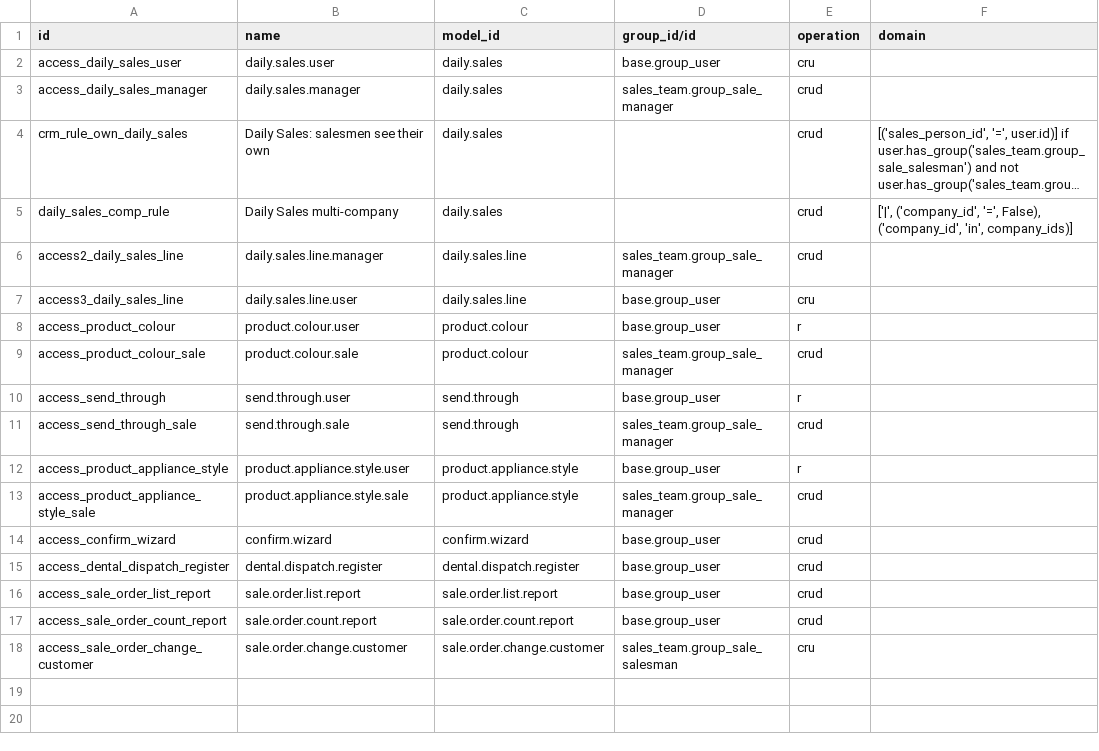
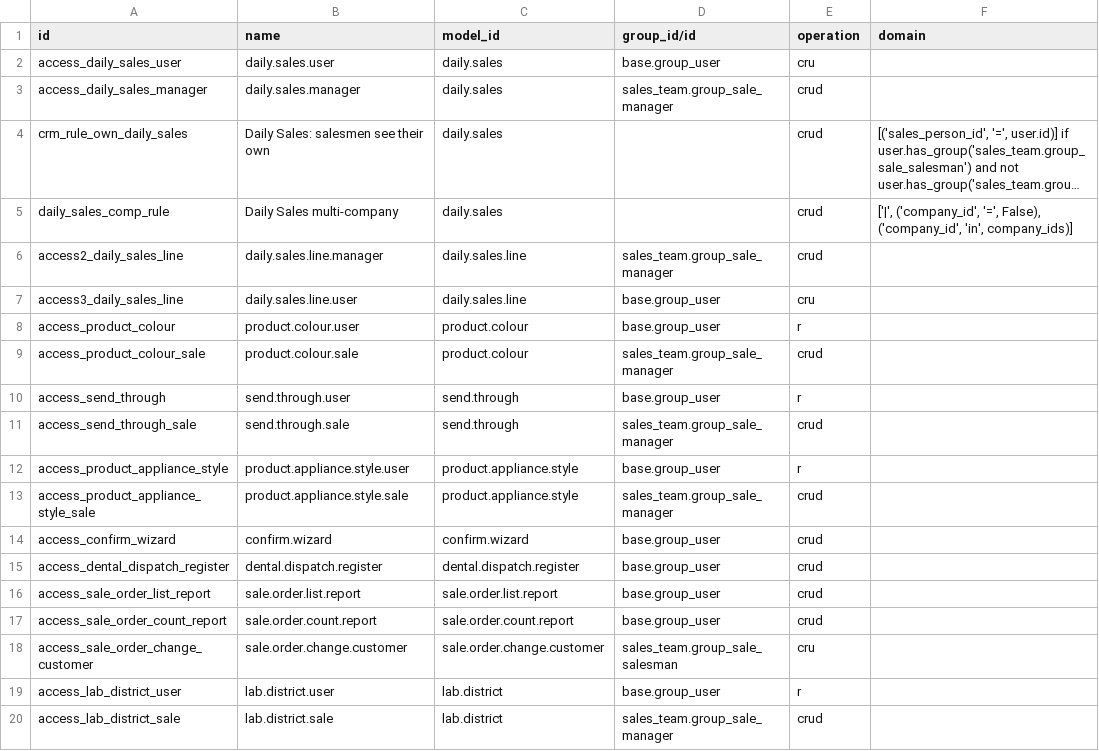
Before and after one commit to ebinpg777-design/arabian_dental, a CSV file: sale_custom/security/ir.access.csv, drawn as a sheet; long unchanged cells end in ….

```diff
--- a/sale_custom/security/ir.access.csv
+++ b/sale_custom/security/ir.access.csv
@@ -18 +18,3 @@ access_sale_order_count_report,sale.order.count.report,sale.order.count.report,b
 access_sale_order_change_customer,sale.order.change.customer,sale.order.change.customer,sales_team.group_sale_salesman,cru,
+access_lab_district_user,lab.district.user,lab.district,base.group_user,r,
+access_lab_district_sale,lab.district.sale,lab.district,sales_team.group_sale_manager,crud,
```
Also changed, not shown: 10 other files.
